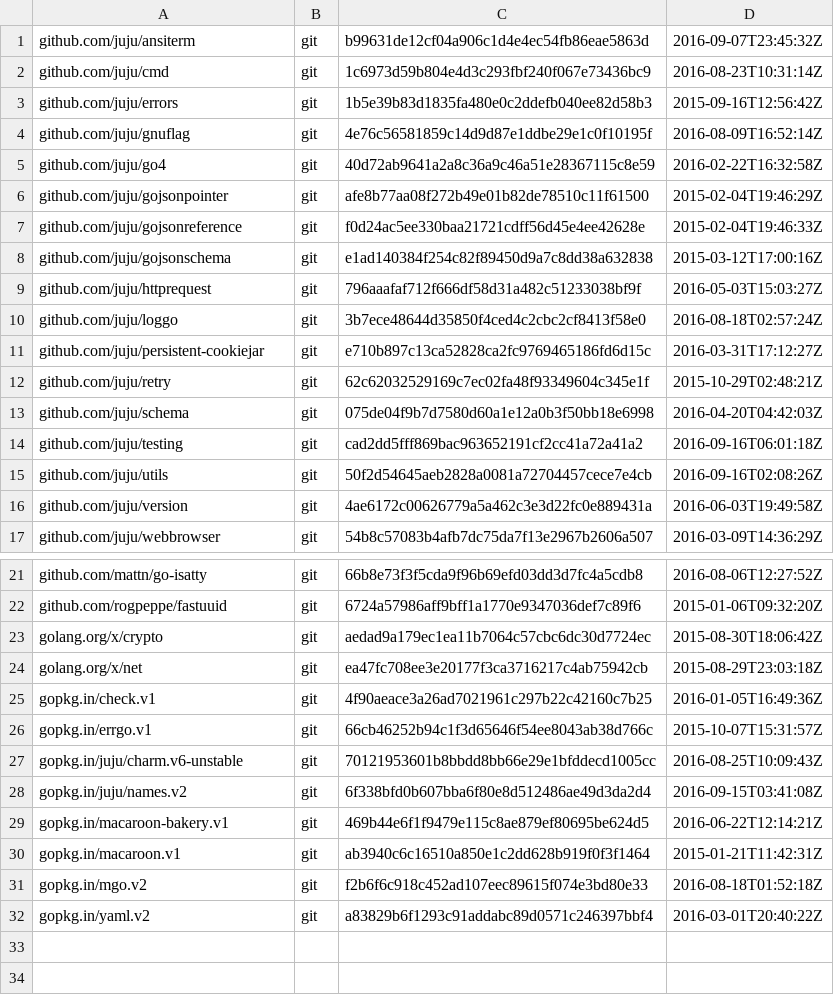
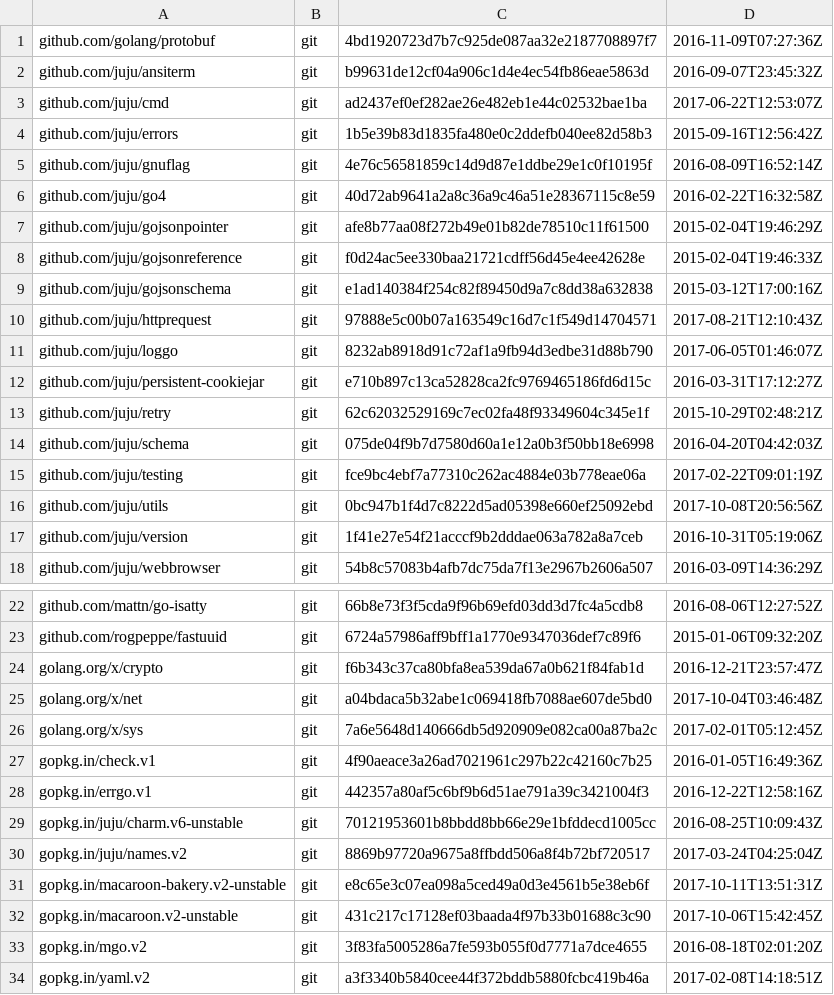
Before and after one commit to juju/terms-client, a TSV file: dependencies.tsv, drawn as a sheet; only a part is shown, gaps mark what is left out.

Commit message:
Updated to use bakery.v2.

```diff
--- a/dependencies.tsv
+++ b/dependencies.tsv
@@ -1,3 +1,4 @@
+github.com/golang/protobuf	git	4bd1920723d7b7c925de087aa32e2187708897f7	2016-11-09T07:27:36Z
 github.com/juju/ansiterm	git	b99631de12cf04a906c1d4e4ec54fb86eae5863d	2016-09-07T23:45:32Z
-github.com/juju/cmd	git	1c6973d59b804e4d3c293fbf240f067e73436bc9	2016-08-23T10:31:14Z
+github.com/juju/cmd	git	ad2437ef0ef282ae26e482eb1e44c02532bae1ba	2017-06-22T12:53:07Z
 github.com/juju/errors	git	1b5e39b83d1835fa480e0c2ddefb040ee82d58b3	2015-09-16T12:56:42Z
@@ -8,4 +9,4 @@ github.com/juju/gojsonreference	git	f0d24ac5ee330baa21721cdff56d45e4ee42628e	201
 github.com/juju/gojsonschema	git	e1ad140384f254c82f89450d9a7c8dd38a632838	2015-03-12T17:00:16Z
-github.com/juju/httprequest	git	796aaafaf712f666df58d31a482c51233038bf9f	2016-05-03T15:03:27Z
-github.com/juju/loggo	git	3b7ece48644d35850f4ced4c2cbc2cf8413f58e0	2016-08-18T02:57:24Z
+github.com/juju/httprequest	git	97888e5c00b07a163549c16d7c1f549d14704571	2017-08-21T12:10:43Z
+github.com/juju/loggo	git	8232ab8918d91c72af1a9fb94d3edbe31d88b790	2017-06-05T01:46:07Z
 github.com/juju/persistent-cookiejar	git	e710b897c13ca52828ca2fc9769465186fd6d15c	2016-03-31T17:12:27Z
@@ -13,5 +14,5 @@ github.com/juju/retry	git	62c62032529169c7ec02fa48f93349604c345e1f	2015-10-29T02
 github.com/juju/schema	git	075de04f9b7d7580d60a1e12a0b3f50bb18e6998	2016-04-20T04:42:03Z
-github.com/juju/testing	git	cad2dd5fff869bac963652191cf2cc41a72a41a2	2016-09-16T06:01:18Z
-github.com/juju/utils	git	50f2d54645aeb2828a0081a72704457cece7e4cb	2016-09-16T02:08:26Z
-github.com/juju/version	git	4ae6172c00626779a5a462c3e3d22fc0e889431a	2016-06-03T19:49:58Z
+github.com/juju/testing	git	fce9bc4ebf7a77310c262ac4884e03b778eae06a	2017-02-22T09:01:19Z
+github.com/juju/utils	git	0bc947b1f4d7c8222d5ad05398e660ef25092ebd	2017-10-08T20:56:56Z
+github.com/juju/version	git	1f41e27e54f21acccf9b2dddae063a782a8a7ceb	2016-10-31T05:19:06Z
 github.com/juju/webbrowser	git	54b8c57083b4afb7dc75da7f13e2967b2606a507	2016-03-09T14:36:29Z
@@ -22,11 +23,12 @@ github.com/mattn/go-isatty	git	66b8e73f3f5cda9f96b69efd03dd3d7fc4a5cdb8	2016-08-
 github.com/rogpeppe/fastuuid	git	6724a57986aff9bff1a1770e9347036def7c89f6	2015-01-06T09:32:20Z
-golang.org/x/crypto	git	aedad9a179ec1ea11b7064c57cbc6dc30d7724ec	2015-08-30T18:06:42Z
-golang.org/x/net	git	ea47fc708ee3e20177f3ca3716217c4ab75942cb	2015-08-29T23:03:18Z
+golang.org/x/crypto	git	f6b343c37ca80bfa8ea539da67a0b621f84fab1d	2016-12-21T23:57:47Z
+golang.org/x/net	git	a04bdaca5b32abe1c069418fb7088ae607de5bd0	2017-10-04T03:46:48Z
+golang.org/x/sys	git	7a6e5648d140666db5d920909e082ca00a87ba2c	2017-02-01T05:12:45Z
 gopkg.in/check.v1	git	4f90aeace3a26ad7021961c297b22c42160c7b25	2016-01-05T16:49:36Z
-gopkg.in/errgo.v1	git	66cb46252b94c1f3d65646f54ee8043ab38d766c	2015-10-07T15:31:57Z
+gopkg.in/errgo.v1	git	442357a80af5c6bf9b6d51ae791a39c3421004f3	2016-12-22T12:58:16Z
 gopkg.in/juju/charm.v6-unstable	git	70121953601b8bbdd8bb66e29e1bfddecd1005cc	2016-08-25T10:09:43Z
-gopkg.in/juju/names.v2	git	6f338bfd0b607bba6f80e8d512486ae49d3da2d4	2016-09-15T03:41:08Z
-gopkg.in/macaroon-bakery.v1	git	469b44e6f1f9479e115c8ae879ef80695be624d5	2016-06-22T12:14:21Z
-gopkg.in/macaroon.v1	git	ab3940c6c16510a850e1c2dd628b919f0f3f1464	2015-01-21T11:42:31Z
-gopkg.in/mgo.v2	git	f2b6f6c918c452ad107eec89615f074e3bd80e33	2016-08-18T01:52:18Z
-gopkg.in/yaml.v2	git	a83829b6f1293c91addabc89d0571c246397bbf4	2016-03-01T20:40:22Z
+gopkg.in/juju/names.v2	git	8869b97720a9675a8ffbdd506a8f4b72bf720517	2017-03-24T04:25:04Z
+gopkg.in/macaroon-bakery.v2-unstable	git	e8c65e3c07ea098a5ced49a0d3e4561b5e38eb6f	2017-10-11T13:51:31Z
+gopkg.in/macaroon.v2-unstable	git	431c217c17128ef03baada4f97b33b01688c3c90	2017-10-06T15:42:45Z
+gopkg.in/mgo.v2	git	3f83fa5005286a7fe593b055f0d7771a7dce4655	2016-08-18T02:01:20Z
+gopkg.in/yaml.v2	git	a3f3340b5840cee44f372bddb5880fcbc419b46a	2017-02-08T14:18:51Z
```
Also changed, not shown: 7 other files.
